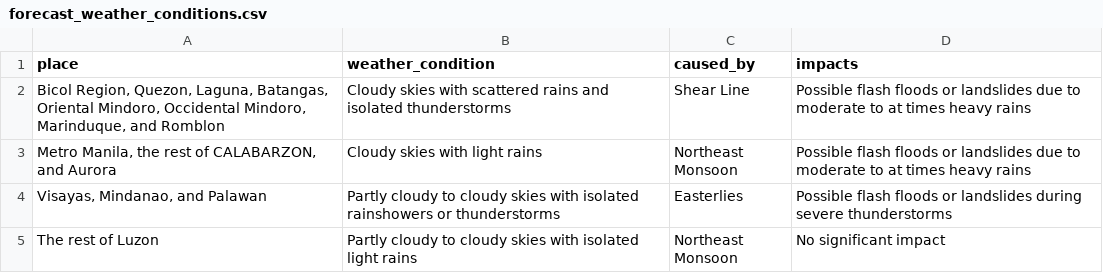
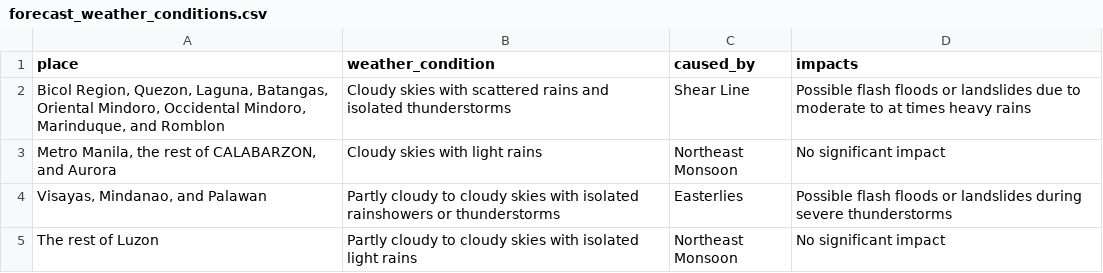
Before and after one commit to christianebacani/PAGASA-Weather-Data-Pipeline, a CSV file: data/stage/daily_weather_forecast/forecast_weather_conditions.csv, drawn as a sheet.

```diff
--- a/data/stage/daily_weather_forecast/forecast_weather_conditions.csv
+++ b/data/stage/daily_weather_forecast/forecast_weather_conditions.csv
@@ -2,3 +2,3 @@ place,weather_condition,caused_by,impacts
 "Bicol Region, Quezon, Laguna, Batangas, Oriental Mindoro, Occidental Mindoro, Marinduque, and Romblon",Cloudy skies with scattered rains and isolated thunderstorms,Shear Line,Possible flash floods or landslides due to moderate to at times heavy rains
-"Metro Manila, the rest of CALABARZON, and Aurora",Cloudy skies with light rains,Northeast Monsoon,Possible flash floods or landslides due to moderate to at times heavy rains
+"Metro Manila, the rest of CALABARZON, and Aurora",Cloudy skies with light rains,Northeast Monsoon,No significant impact
 "Visayas, Mindanao, and Palawan",Partly cloudy to cloudy skies with isolated rainshowers or thunderstorms,Easterlies,Possible flash floods or landslides during severe thunderstorms
```
Also changed, not shown: data/stage/weather_outlook_for_ph_tourist_areas/ph_tourist_areas_weather_outlook.csv, src/logs/logs.csv, 6 other files.
